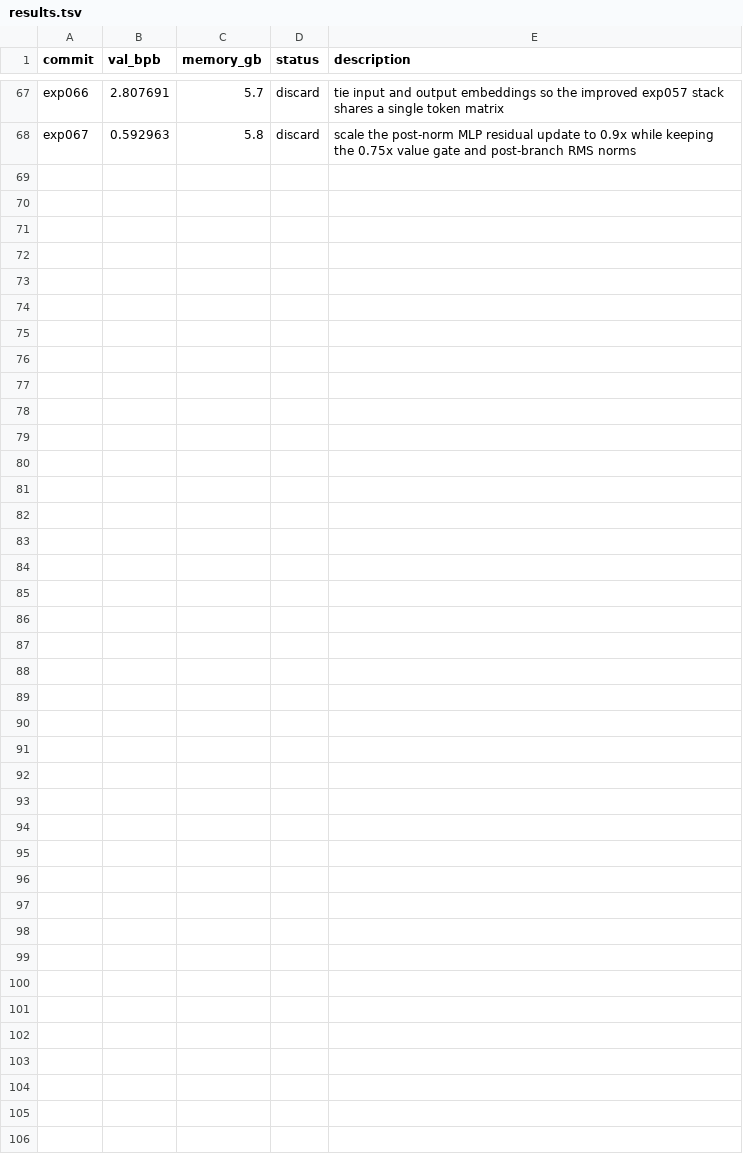
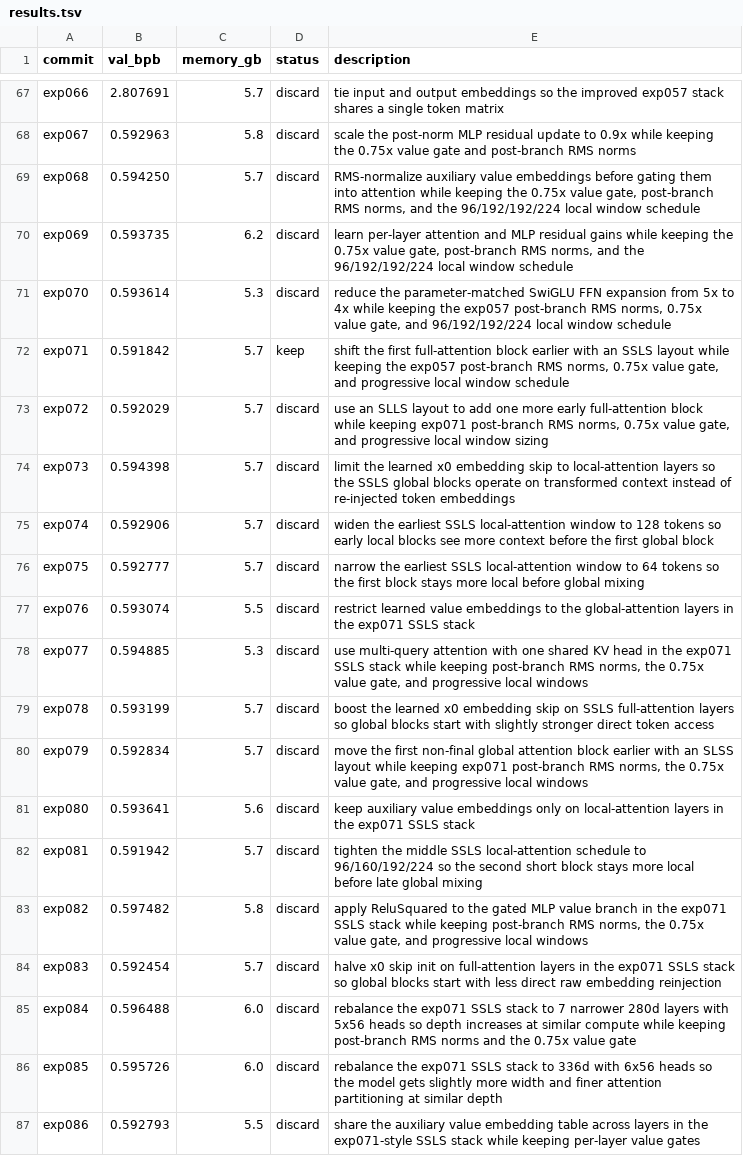
Before and after one commit to ewijaya/autoresearch-mol, a TSV file: results/smiles/run_1/results.tsv, drawn as a sheet; only a part is shown, gaps mark what is left out; the diff covers the shown part only.

```diff
--- a/results/smiles/run_1/results.tsv
+++ b/results/smiles/run_1/results.tsv
@@ -68 +68,20 @@ exp066	2.807691	5.7	discard	tie input and output embeddings so the improved exp0
 exp067	0.592963	5.8	discard	scale the post-norm MLP residual update to 0.9x while keeping the 0.75x value gate and post-branch RMS norms
+exp068	0.594250	5.7	discard	RMS-normalize auxiliary value embeddings before gating them into attention while keeping the 0.75x value gate, post-branch RMS norms, and the 96/192/192/224 local window schedule
+exp069	0.593735	6.2	discard	learn per-layer attention and MLP residual gains while keeping the 0.75x value gate, post-branch RMS norms, and the 96/192/192/224 local window schedule
+exp070	0.593614	5.3	discard	reduce the parameter-matched SwiGLU FFN expansion from 5x to 4x while keeping the exp057 post-branch RMS norms, 0.75x value gate, and 96/192/192/224 local window schedule
+exp071	0.591842	5.7	keep	shift the first full-attention block earlier with an SSLS layout while keeping the exp057 post-branch RMS norms, 0.75x value gate, and progressive local window schedule
+exp072	0.592029	5.7	discard	use an SLLS layout to add one more early full-attention block while keeping exp071 post-branch RMS norms, 0.75x value gate, and progressive local window sizing
+exp073	0.594398	5.7	discard	limit the learned x0 embedding skip to local-attention layers so the SSLS global blocks operate on transformed context instead of re-injected token embeddings
+exp074	0.592906	5.7	discard	widen the earliest SSLS local-attention window to 128 tokens so early local blocks see more context before the first global block
+exp075	0.592777	5.7	discard	narrow the earliest SSLS local-attention window to 64 tokens so the first block stays more local before global mixing
+exp076	0.593074	5.5	discard	restrict learned value embeddings to the global-attention layers in the exp071 SSLS stack
+exp077	0.594885	5.3	discard	use multi-query attention with one shared KV head in the exp071 SSLS stack while keeping post-branch RMS norms, the 0.75x value gate, and progressive local windows
+exp078	0.593199	5.7	discard	boost the learned x0 embedding skip on SSLS full-attention layers so global blocks start with slightly stronger direct token access
+exp079	0.592834	5.7	discard	move the first non-final global attention block earlier with an SLSS layout while keeping exp071 post-branch RMS norms, the 0.75x value gate, and progressive local windows
+exp080	0.593641	5.6	discard	keep auxiliary value embeddings only on local-attention layers in the exp071 SSLS stack
+exp081	0.591942	5.7	discard	tighten the middle SSLS local-attention schedule to 96/160/192/224 so the second short block stays more local before late global mixing
+exp082	0.597482	5.8	discard	apply ReluSquared to the gated MLP value branch in the exp071 SSLS stack while keeping post-branch RMS norms, the 0.75x value gate, and progressive local windows
+exp083	0.592454	5.7	discard	halve x0 skip init on full-attention layers in the exp071 SSLS stack so global blocks start with less direct raw embedding reinjection
+exp084	0.596488	6.0	discard	rebalance the exp071 SSLS stack to 7 narrower 280d layers with 5x56 heads so depth increases at similar compute while keeping post-branch RMS norms and the 0.75x value gate
+exp085	0.595726	6.0	discard	rebalance the exp071 SSLS stack to 336d with 6x56 heads so the model gets slightly more width and finer attention partitioning at similar depth
+exp086	0.592793	5.5	discard	share the auxiliary value embedding table across layers in the exp071-style SSLS stack while keeping per-layer value gates
```
Also changed, not shown: 14 added rows elsewhere in this file, 4 other files.
